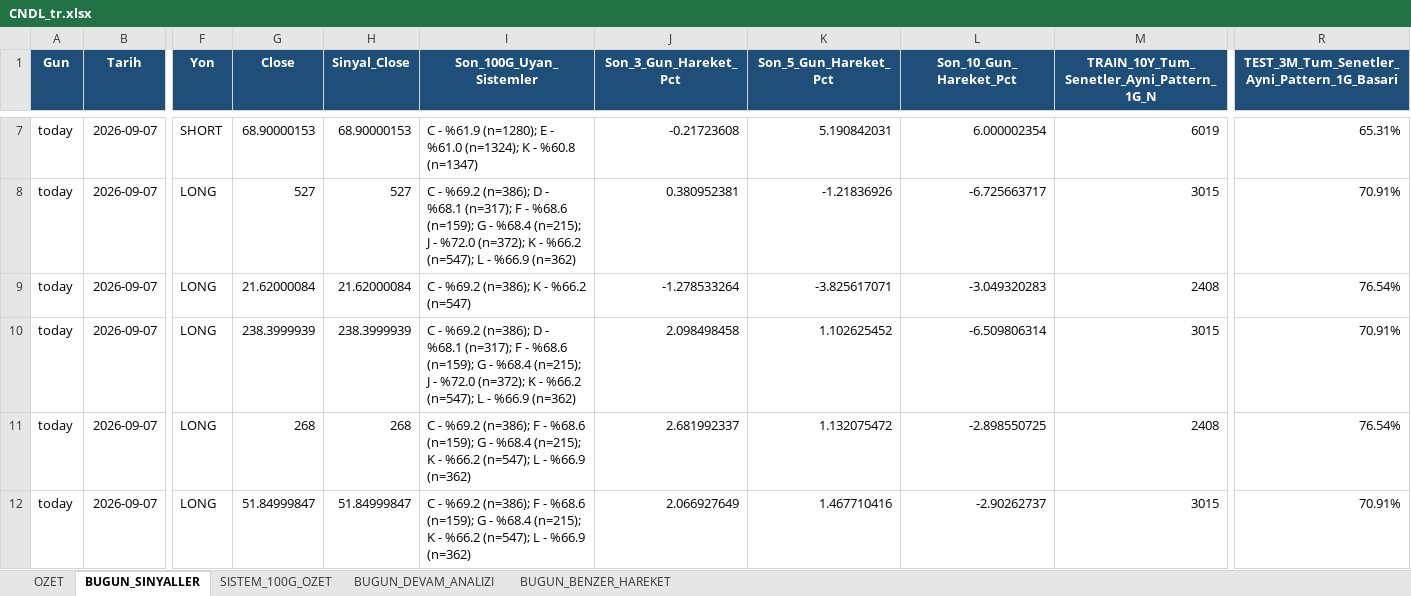
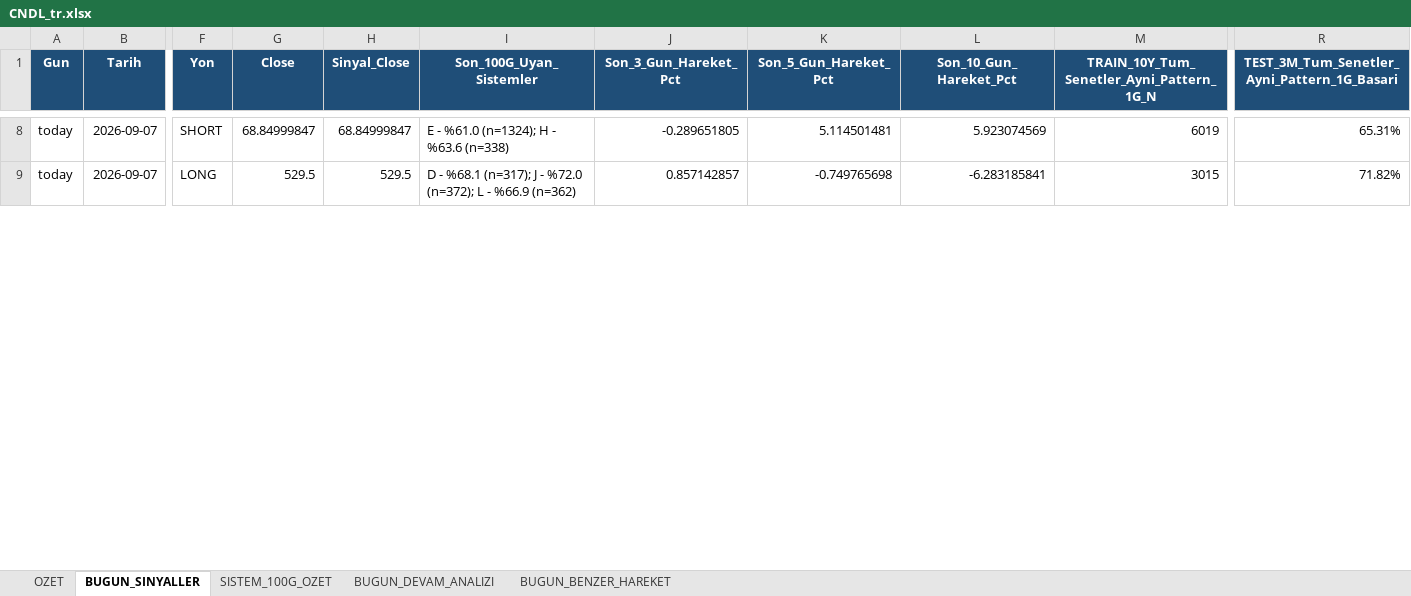
Before and after one commit to serkanche/portfoy, an Excel workbook: CNDL_tr.xlsx, sheet BUGUN_SINYALLER, drawn as a sheet; only a part is shown, gaps mark what is left out; values as stored, in another font and other column widths than the file's, no borders; removed rows and columns are numbered as before the commit, all else as after; rows hold the shown columns only; the diff covers the shown part only; the diff names each change by its address in the sheet, - before the commit and + after, or states it on an @@ line.

```diff
--- a/CNDL_tr.xlsx (sheet BUGUN_SINYALLER)
+++ b/CNDL_tr.xlsx (sheet BUGUN_SINYALLER)
-G8 (Close): 68.90000153
+G8 (Close): 68.84999847
-H8 (Sinyal_Close): 68.90000153
+H8 (Sinyal_Close): 68.84999847
-I8 (Son_100G_Uyan_Sistemler): C - %61.9 (n=1280); E - %61.0 (n=1324); K - %60.8 (n=1347)
+I8 (Son_100G_Uyan_Sistemler): E - %61.0 (n=1324); H - %63.6 (n=338)
-J8 (Son_3_Gun_Hareket_Pct): -0.21723608
+J8 (Son_3_Gun_Hareket_Pct): -0.289651805
-K8 (Son_5_Gun_Hareket_Pct): 5.190842031
+K8 (Son_5_Gun_Hareket_Pct): 5.114501481
-L8 (Son_10_Gun_Hareket_Pct): 6.000002354
+L8 (Son_10_Gun_Hareket_Pct): 5.923074569
-G9 (Close): 527
+G9 (Close): 529.5
-H9 (Sinyal_Close): 527
+H9 (Sinyal_Close): 529.5
-I9 (Son_100G_Uyan_Sistemler): C - %69.2 (n=386); D - %68.1 (n=317); F - %68.6 (n=159); G - %68.4 (n=215); J - %72.0 (n=372); K - %66.2 (n=547); L -…
+I9 (Son_100G_Uyan_Sistemler): D - %68.1 (n=317); J - %72.0 (n=372); L -…
-J9 (Son_3_Gun_Hareket_Pct): 0.380952381
+J9 (Son_3_Gun_Hareket_Pct): 0.857142857
-K9 (Son_5_Gun_Hareket_Pct): -1.21836926
+K9 (Son_5_Gun_Hareket_Pct): -0.749765698
-L9 (Son_10_Gun_Hareket_Pct): -6.725663717
+L9 (Son_10_Gun_Hareket_Pct): -6.283185841
-R9: 70.91%
+R9: 71.82%
-row 9: today | 2026-09-07 | LONG | 21.62000084 | 21.62000084 | C - %69.2 (n=386); K - %66.2 (n=547) | -1.278533264 | -3.825617071 | -3.049320283 | 2408 | 76.54%
-row 10: today | 2026-09-07 | LONG | 238.3999939 | 238.3999939 | C - %69.2 (n=386); D - %68.1 (n=317); F - %68.6 (n=159); G - %68.4 (n=215); J - %72.0 (n=372); K - %66.2 (n=547); L - %66.9 (n=362) | 2.098498458 | 1.102625452 | -6.509806314 | 3015 | 70.91%
-row 11: today | 2026-09-07 | LONG | 268 | 268 | C - %69.2 (n=386); F - %68.6 (n=159); G - %68.4 (n=215); K - %66.2 (n=547); L - %66.9 (n=362) | 2.681992337 | 1.132075472 | -2.898550725 | 2408 | 76.54%
-row 12: today | 2026-09-07 | LONG | 51.84999847 | 51.84999847 | C - %69.2 (n=386); F - %68.6 (n=159); G - %68.4 (n=215); K - %66.2 (n=547); L - %66.9 (n=362) | 2.066927649 | 1.467710416 | -2.90262737 | 3015 | 70.91%
```
Also changed, not shown: 6 added rows, 3 removed rows and 45 edited cells elsewhere in this sheet, sheet BUGUN_BENZER_HAREKET, sheet BUGUN_DEVAM_ANALIZI, sheet OZET.
